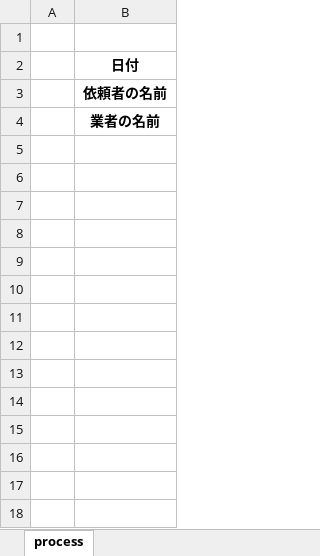
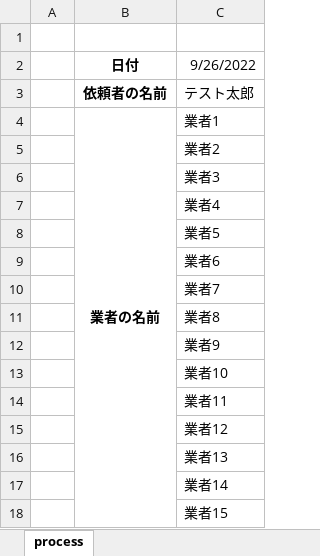
Before and after one commit to hmachi/excelWordPdfImage, an Excel workbook: 受任通知作成自動化.xlsm, sheet process, drawn as a sheet; values as stored, in another font and other column widths than the file's, no borders; charts and pictures not drawn; the diff names each change by its address in the sheet, - before the commit and + after, or states it on an @@ line.

```diff
--- a/受任通知作成自動化.xlsm (sheet process)
+++ b/受任通知作成自動化.xlsm (sheet process)
+column C (9/26/2022), rows 3-4: テスト太郎 | 業者1
+B4:B18 merged
+row 5:  |  | 業者2
+row 6:  |  | 業者3
+row 7:  |  | 業者4
+row 8:  |  | 業者5
+row 9:  |  | 業者6
+row 10:  |  | 業者7
+row 11:  |  | 業者8
+row 12:  |  | 業者9
+row 13:  |  | 業者10
+row 14:  |  | 業者11
+row 15:  |  | 業者12
+row 16:  |  | 業者13
+row 17:  |  | 業者14
+row 18:  |  | 業者15
```
Also changed, not shown: charts or pictures, 5 other files.
